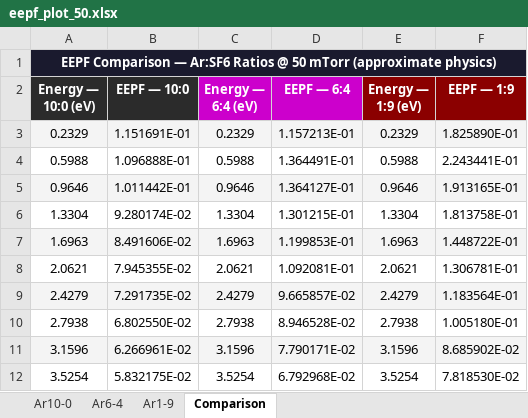
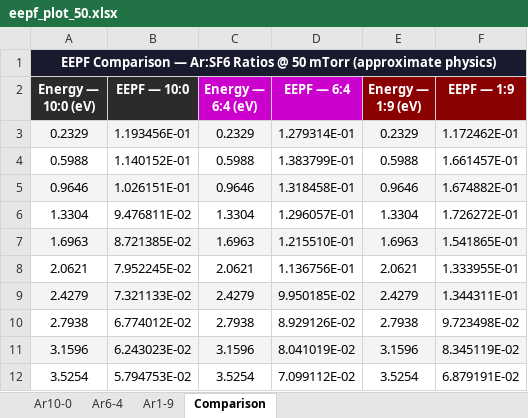
Before and after one commit to suhadhridasgravitas2024-dev/plasma_etch_simulation, an Excel workbook: simple_simulation/eepf_plot_50.xlsx, sheet Comparison, drawn as a sheet; only a part is shown; values as stored, in another font and other column widths than the file's, no borders; the diff covers the shown part only; the diff names each change by its address in the sheet, - before the commit and + after, or states it on an @@ line.

```diff
--- a/simple_simulation/eepf_plot_50.xlsx (sheet Comparison)
+++ b/simple_simulation/eepf_plot_50.xlsx (sheet Comparison)
-B3 (EEPF — 10:0): 1.151691E-01
+B3 (EEPF — 10:0): 1.193456E-01
-D3 (EEPF — 6:4): 1.157213E-01
+D3 (EEPF — 6:4): 1.279314E-01
-F3 (EEPF — 1:9): 1.825890E-01
+F3 (EEPF — 1:9): 1.172462E-01
-B4 (EEPF — 10:0): 1.096888E-01
+B4 (EEPF — 10:0): 1.140152E-01
-D4 (EEPF — 6:4): 1.364491E-01
+D4 (EEPF — 6:4): 1.383799E-01
-F4 (EEPF — 1:9): 2.243441E-01
+F4 (EEPF — 1:9): 1.661457E-01
-B5 (EEPF — 10:0): 1.011442E-01
+B5 (EEPF — 10:0): 1.026151E-01
-D5 (EEPF — 6:4): 1.364127E-01
+D5 (EEPF — 6:4): 1.318458E-01
-F5 (EEPF — 1:9): 1.913165E-01
+F5 (EEPF — 1:9): 1.674882E-01
-B6 (EEPF — 10:0): 9.280174E-02
+B6 (EEPF — 10:0): 9.476811E-02
-D6 (EEPF — 6:4): 1.301215E-01
+D6 (EEPF — 6:4): 1.296057E-01
-F6 (EEPF — 1:9): 1.813758E-01
+F6 (EEPF — 1:9): 1.726272E-01
-B7 (EEPF — 10:0): 8.491606E-02
+B7 (EEPF — 10:0): 8.721385E-02
-D7 (EEPF — 6:4): 1.199853E-01
+D7 (EEPF — 6:4): 1.215510E-01
-F7 (EEPF — 1:9): 1.448722E-01
+F7 (EEPF — 1:9): 1.541865E-01
-B8 (EEPF — 10:0): 7.945355E-02
+B8 (EEPF — 10:0): 7.952245E-02
-D8 (EEPF — 6:4): 1.092081E-01
+D8 (EEPF — 6:4): 1.136756E-01
-F8 (EEPF — 1:9): 1.306781E-01
+F8 (EEPF — 1:9): 1.333955E-01
-B9 (EEPF — 10:0): 7.291735E-02
+B9 (EEPF — 10:0): 7.321133E-02
-D9 (EEPF — 6:4): 9.665857E-02
+D9 (EEPF — 6:4): 9.950185E-02
-F9 (EEPF — 1:9): 1.183564E-01
+F9 (EEPF — 1:9): 1.344311E-01
-B10 (EEPF — 10:0): 6.802550E-02
+B10 (EEPF — 10:0): 6.774012E-02
-D10 (EEPF — 6:4): 8.946528E-02
+D10 (EEPF — 6:4): 8.929126E-02
-F10 (EEPF — 1:9): 1.005180E-01
+F10 (EEPF — 1:9): 9.723498E-02
-B11 (EEPF — 10:0): 6.266961E-02
+B11 (EEPF — 10:0): 6.243023E-02
-D11 (EEPF — 6:4): 7.790171E-02
+D11 (EEPF — 6:4): 8.041019E-02
-F11 (EEPF — 1:9): 8.685902E-02
+F11 (EEPF — 1:9): 8.345119E-02
-B12 (EEPF — 10:0): 5.832175E-02
+B12 (EEPF — 10:0): 5.794753E-02
-D12 (EEPF — 6:4): 6.792968E-02
+D12 (EEPF — 6:4): 7.099112E-02
-F12 (EEPF — 1:9): 7.818530E-02
+F12 (EEPF — 1:9): 6.879191E-02
```
Also changed, not shown: 150 edited cells elsewhere in this sheet, sheet Ar1-9, sheet Ar6-4, sheet Ar10-0, simple_simulation/sheath_potential_comparison.xlsx, 2 other files.
